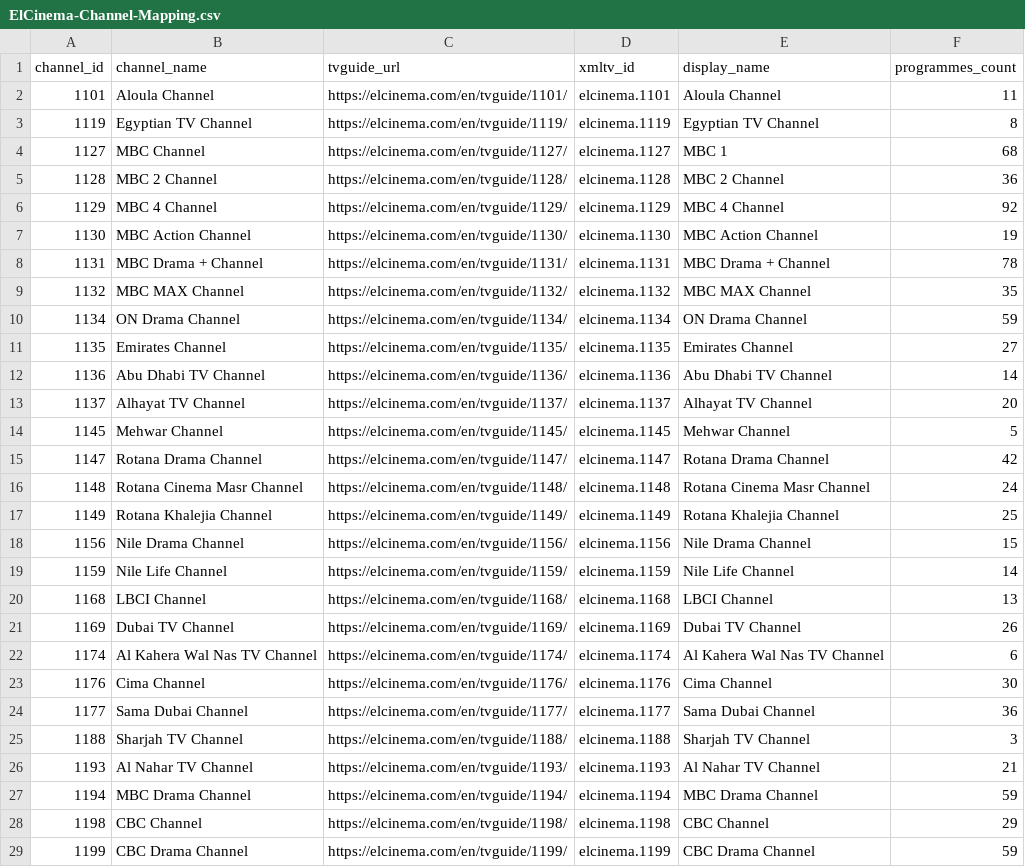
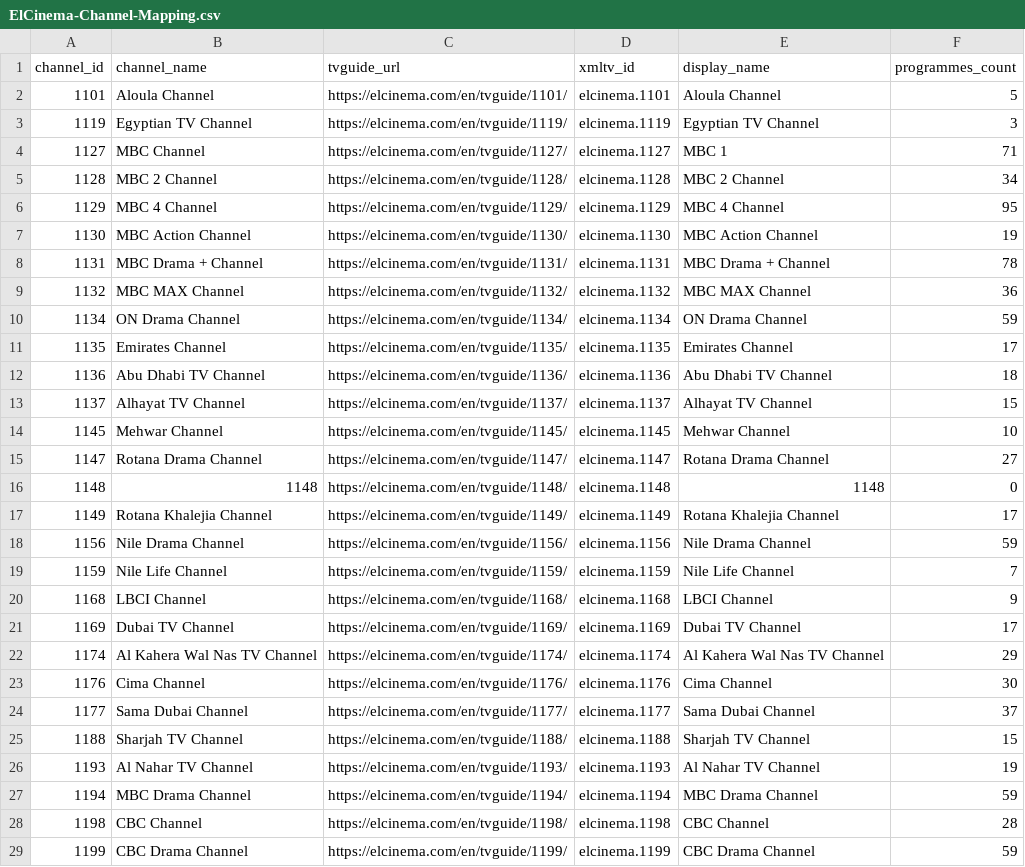
Before and after one commit to DzGreenServices/DZGreen-EPG, a CSV file: docs/ElCinema-Channel-Mapping.csv, drawn as a sheet; only a part is shown; the diff covers the shown part only.

```diff
--- a/docs/ElCinema-Channel-Mapping.csv
+++ b/docs/ElCinema-Channel-Mapping.csv
@@ -1,29 +1,29 @@
 channel_id,channel_name,tvguide_url,xmltv_id,display_name,programmes_count
-1101,Aloula Channel,https://elcinema.com/en/tvguide/1101/,elcinema.1101,Aloula Channel,11
-1119,Egyptian TV Channel,https://elcinema.com/en/tvguide/1119/,elcinema.1119,Egyptian TV Channel,8
-1127,MBC Channel,https://elcinema.com/en/tvguide/1127/,elcinema.1127,MBC 1,68
-1128,MBC 2 Channel,https://elcinema.com/en/tvguide/1128/,elcinema.1128,MBC 2 Channel,36
-1129,MBC 4 Channel,https://elcinema.com/en/tvguide/1129/,elcinema.1129,MBC 4 Channel,92
+1101,Aloula Channel,https://elcinema.com/en/tvguide/1101/,elcinema.1101,Aloula Channel,5
+1119,Egyptian TV Channel,https://elcinema.com/en/tvguide/1119/,elcinema.1119,Egyptian TV Channel,3
+1127,MBC Channel,https://elcinema.com/en/tvguide/1127/,elcinema.1127,MBC 1,71
+1128,MBC 2 Channel,https://elcinema.com/en/tvguide/1128/,elcinema.1128,MBC 2 Channel,34
+1129,MBC 4 Channel,https://elcinema.com/en/tvguide/1129/,elcinema.1129,MBC 4 Channel,95
 1130,MBC Action Channel,https://elcinema.com/en/tvguide/1130/,elcinema.1130,MBC Action Channel,19
 1131,MBC Drama + Channel,https://elcinema.com/en/tvguide/1131/,elcinema.1131,MBC Drama + Channel,78
-1132,MBC MAX Channel,https://elcinema.com/en/tvguide/1132/,elcinema.1132,MBC MAX Channel,35
+1132,MBC MAX Channel,https://elcinema.com/en/tvguide/1132/,elcinema.1132,MBC MAX Channel,36
 1134,ON Drama Channel,https://elcinema.com/en/tvguide/1134/,elcinema.1134,ON Drama Channel,59
-1135,Emirates Channel,https://elcinema.com/en/tvguide/1135/,elcinema.1135,Emirates Channel,27
-1136,Abu Dhabi TV Channel,https://elcinema.com/en/tvguide/1136/,elcinema.1136,Abu Dhabi TV Channel,14
-1137,Alhayat TV Channel,https://elcinema.com/en/tvguide/1137/,elcinema.1137,Alhayat TV Channel,20
-1145,Mehwar Channel,https://elcinema.com/en/tvguide/1145/,elcinema.1145,Mehwar Channel,5
-1147,Rotana Drama Channel,https://elcinema.com/en/tvguide/1147/,elcinema.1147,Rotana Drama Channel,42
-1148,Rotana Cinema Masr Channel,https://elcinema.com/en/tvguide/1148/,elcinema.1148,Rotana Cinema Masr Channel,24
-1149,Rotana Khalejia Channel,https://elcinema.com/en/tvguide/1149/,elcinema.1149,Rotana Khalejia Channel,25
-1156,Nile Drama Channel,https://elcinema.com/en/tvguide/1156/,elcinema.1156,Nile Drama Channel,15
-1159,Nile Life Channel,https://elcinema.com/en/tvguide/1159/,elcinema.1159,Nile Life Channel,14
-1168,LBCI Channel,https://elcinema.com/en/tvguide/1168/,elcinema.1168,LBCI Channel,13
-1169,Dubai TV Channel,https://elcinema.com/en/tvguide/1169/,elcinema.1169,Dubai TV Channel,26
-1174,Al Kahera Wal Nas TV Channel,https://elcinema.com/en/tvguide/1174/,elcinema.1174,Al Kahera Wal Nas TV Channel,6
+1135,Emirates Channel,https://elcinema.com/en/tvguide/1135/,elcinema.1135,Emirates Channel,17
+1136,Abu Dhabi TV Channel,https://elcinema.com/en/tvguide/1136/,elcinema.1136,Abu Dhabi TV Channel,18
+1137,Alhayat TV Channel,https://elcinema.com/en/tvguide/1137/,elcinema.1137,Alhayat TV Channel,15
+1145,Mehwar Channel,https://elcinema.com/en/tvguide/1145/,elcinema.1145,Mehwar Channel,10
+1147,Rotana Drama Channel,https://elcinema.com/en/tvguide/1147/,elcinema.1147,Rotana Drama Channel,27
+1148,1148,https://elcinema.com/en/tvguide/1148/,elcinema.1148,1148,0
+1149,Rotana Khalejia Channel,https://elcinema.com/en/tvguide/1149/,elcinema.1149,Rotana Khalejia Channel,17
+1156,Nile Drama Channel,https://elcinema.com/en/tvguide/1156/,elcinema.1156,Nile Drama Channel,59
+1159,Nile Life Channel,https://elcinema.com/en/tvguide/1159/,elcinema.1159,Nile Life Channel,7
+1168,LBCI Channel,https://elcinema.com/en/tvguide/1168/,elcinema.1168,LBCI Channel,9
+1169,Dubai TV Channel,https://elcinema.com/en/tvguide/1169/,elcinema.1169,Dubai TV Channel,17
+1174,Al Kahera Wal Nas TV Channel,https://elcinema.com/en/tvguide/1174/,elcinema.1174,Al Kahera Wal Nas TV Channel,29
 1176,Cima Channel,https://elcinema.com/en/tvguide/1176/,elcinema.1176,Cima Channel,30
-1177,Sama Dubai Channel,https://elcinema.com/en/tvguide/1177/,elcinema.1177,Sama Dubai Channel,36
-1188,Sharjah TV Channel,https://elcinema.com/en/tvguide/1188/,elcinema.1188,Sharjah TV Channel,3
-1193,Al Nahar TV Channel,https://elcinema.com/en/tvguide/1193/,elcinema.1193,Al Nahar TV Channel,21
+1177,Sama Dubai Channel,https://elcinema.com/en/tvguide/1177/,elcinema.1177,Sama Dubai Channel,37
+1188,Sharjah TV Channel,https://elcinema.com/en/tvguide/1188/,elcinema.1188,Sharjah TV Channel,15
+1193,Al Nahar TV Channel,https://elcinema.com/en/tvguide/1193/,elcinema.1193,Al Nahar TV Channel,19
 1194,MBC Drama Channel,https://elcinema.com/en/tvguide/1194/,elcinema.1194,MBC Drama Channel,59
-1198,CBC Channel,https://elcinema.com/en/tvguide/1198/,elcinema.1198,CBC Channel,29
+1198,CBC Channel,https://elcinema.com/en/tvguide/1198/,elcinema.1198,CBC Channel,28
 1199,CBC Drama Channel,https://elcinema.com/en/tvguide/1199/,elcinema.1199,CBC Drama Channel,59
```
Also changed, not shown: 6 added rows, 3 removed rows and 62 edited cells elsewhere in this file, 1 other file.
